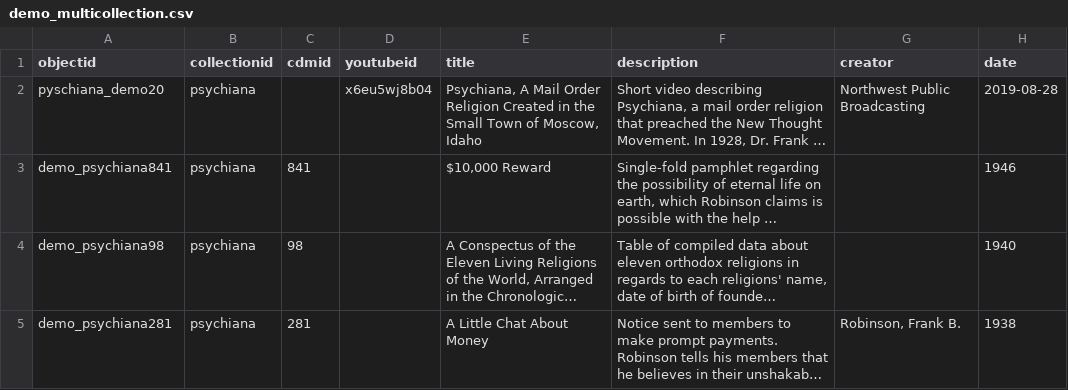
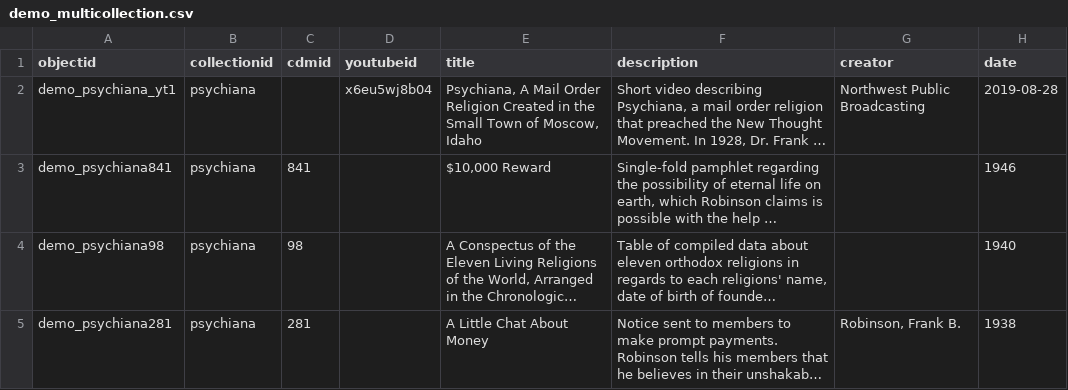
Before and after one commit to CollectionBuilder/collectionbuilder-contentdm, a CSV file: _data/demo_multicollection.csv, drawn as a sheet; only a part is shown; long unchanged cells end in …; the diff names each change by its address in the sheet, - before the commit and + after, or states it on an @@ line.

Commit message:
objectid clean up

```diff
--- a/_data/demo_multicollection.csv
+++ b/_data/demo_multicollection.csv
-A2 (objectid): pyschiana_demo20
+A2 (objectid): demo_psychiana_yt1
```
Also changed, not shown: _data/demo_multicollection_small.csv, _data/demo_psychiana.csv.
